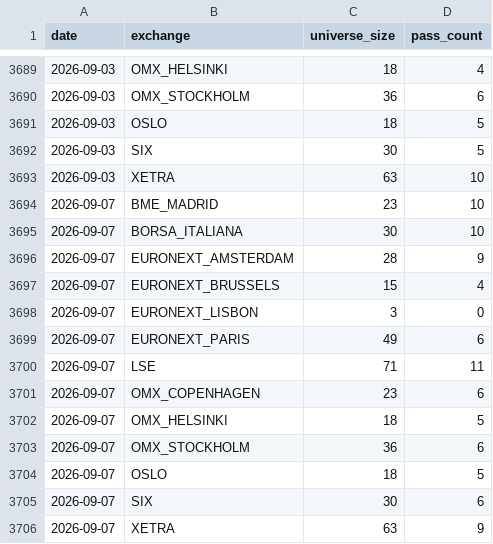
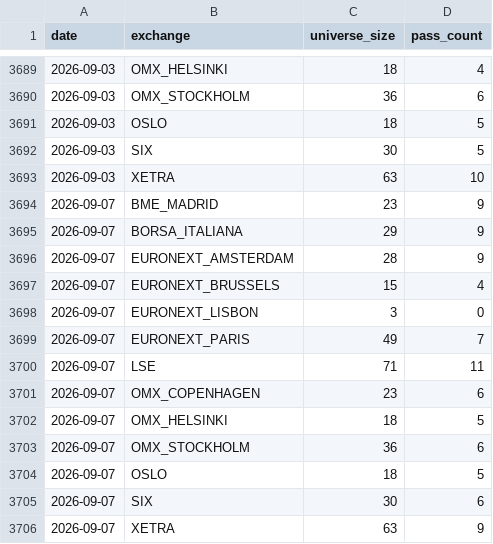
Before and after one commit to petrovmiroslav0107-alt/github.com-petrovmiroslav0107-minervini-breadth, a CSV file: output/europe_by_exchange.csv, drawn as a sheet; only a part is shown, gaps mark what is left out.

```diff
--- a/output/europe_by_exchange.csv
+++ b/output/europe_by_exchange.csv
@@ -3693,4 +3693,4 @@ date,exchange,universe_size,pass_count
 2026-09-03,XETRA,63,10
-2026-09-07,BME_MADRID,23,10
-2026-09-07,BORSA_ITALIANA,30,10
+2026-09-07,BME_MADRID,23,9
+2026-09-07,BORSA_ITALIANA,29,9
 2026-09-07,EURONEXT_AMSTERDAM,28,9
@@ -3698,3 +3698,3 @@ date,exchange,universe_size,pass_count
 2026-09-07,EURONEXT_LISBON,3,0
-2026-09-07,EURONEXT_PARIS,49,6
+2026-09-07,EURONEXT_PARIS,49,7
 2026-09-07,LSE,71,11
```
Also changed, not shown: output/breadth_log.csv, output/quality/data_quality_log.csv, 1 other file.
